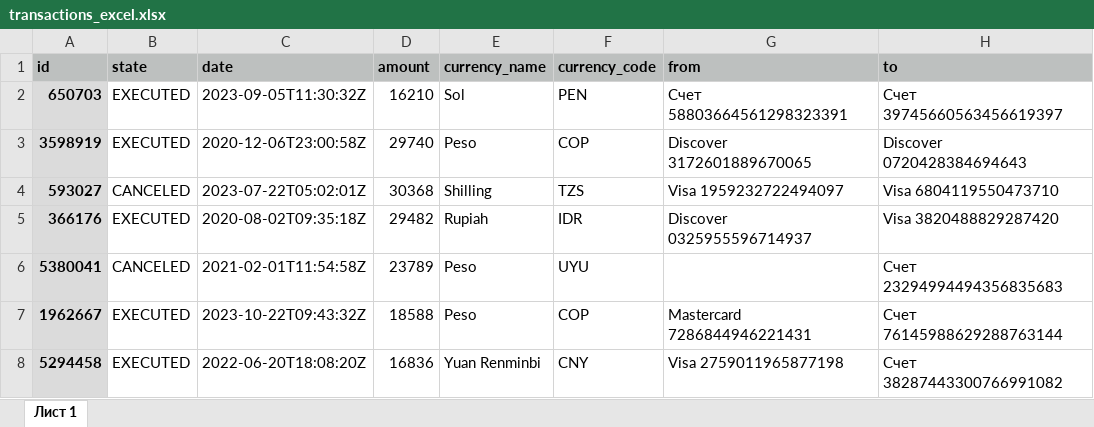
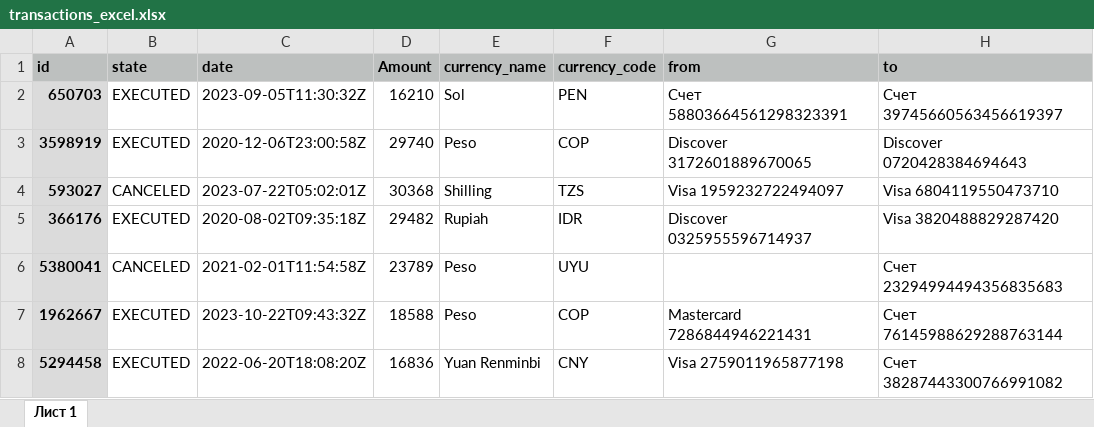
Before and after one commit to Vadimko4/Homework, an Excel workbook: data/transactions_excel.xlsx, sheet Лист 1, drawn as a sheet; only a part is shown; values as stored, in another font and other column widths than the file's, no borders; the diff names each change by its address in the sheet, - before the commit and + after, or states it on an @@ line.

```diff
--- a/data/transactions_excel.xlsx (sheet Лист 1)
+++ b/data/transactions_excel.xlsx (sheet Лист 1)
-D1: amount
+D1: Amount
```
Also changed, not shown: 6 other files.
